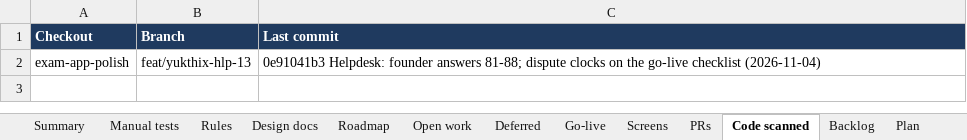
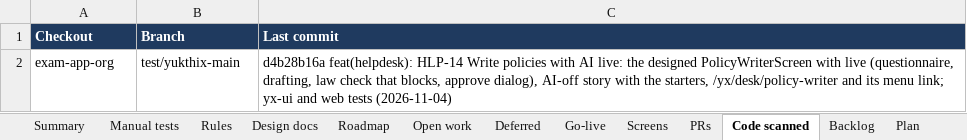
Before and after one commit to hari9495/exam-app, an Excel workbook: docs/yukthix/tracker/YukthiX-Tracker.xlsx, sheet Code scanned, drawn as a sheet; values as stored, in another font and other column widths than the file's, no borders; removed rows and columns are numbered as before the commit, all else as after; the diff names each change by its address in the sheet, - before the commit and + after, or states it on an @@ line.

```diff
--- a/docs/yukthix/tracker/YukthiX-Tracker.xlsx (sheet Code scanned)
+++ b/docs/yukthix/tracker/YukthiX-Tracker.xlsx (sheet Code scanned)
-row 2: exam-app-polish | feat/yukthix-hlp-13 | 0e91041b3 Helpdesk: founder answers 81-88; dispute clocks on the go-live checklist (2026-11-04)
+row 2: exam-app-org | test/yukthix-main | d4b28b16a feat(helpdesk): HLP-14 Write policies with AI live: the designed PolicyWriterScreen with live (questionnaire, drafting, law check that blocks, approve dialog), AI-off story with the starters, /yx/desk/policy-writer and its menu link; yx-ui and web tests (2026-11-04)
```
Also changed, not shown: sheet Rules, sheet Manual tests, sheet Summary, sheet Screens, 2 other files.
